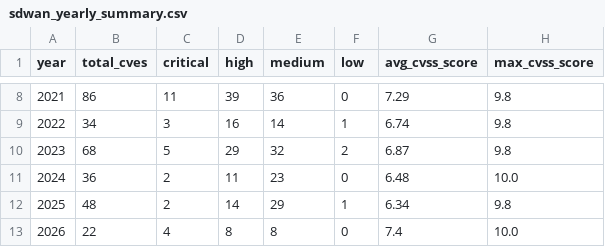
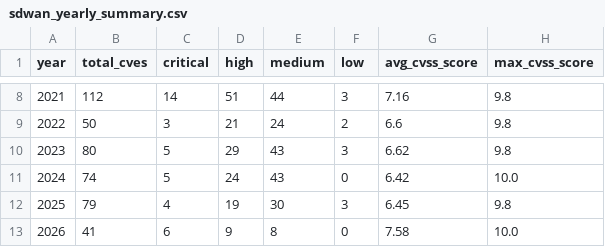
Before and after one commit to ameyaarista/sdwan_cve_report, a CSV file: docs/charts/sdwan_yearly_summary.csv, drawn as a sheet; only a part is shown, gaps mark what is left out; the diff covers the shown part only.

```diff
--- a/docs/charts/sdwan_yearly_summary.csv
+++ b/docs/charts/sdwan_yearly_summary.csv
@@ -8,6 +8,6 @@ year,total_cves,critical,high,medium,low,avg_cvss_score,max_cvss_score
-2021,86,11,39,36,0,7.29,9.8
-2022,34,3,16,14,1,6.74,9.8
-2023,68,5,29,32,2,6.87,9.8
-2024,36,2,11,23,0,6.48,10.0
-2025,48,2,14,29,1,6.34,9.8
-2026,22,4,8,8,0,7.4,10.0
+2021,112,14,51,44,3,7.16,9.8
+2022,50,3,21,24,2,6.6,9.8
+2023,80,5,29,43,3,6.62,9.8
+2024,74,5,24,43,0,6.42,10.0
+2025,79,4,19,30,3,6.45,9.8
+2026,41,6,9,8,0,7.58,10.0
```
Also changed, not shown: 32 edited cells elsewhere in this file, 7 other files.
